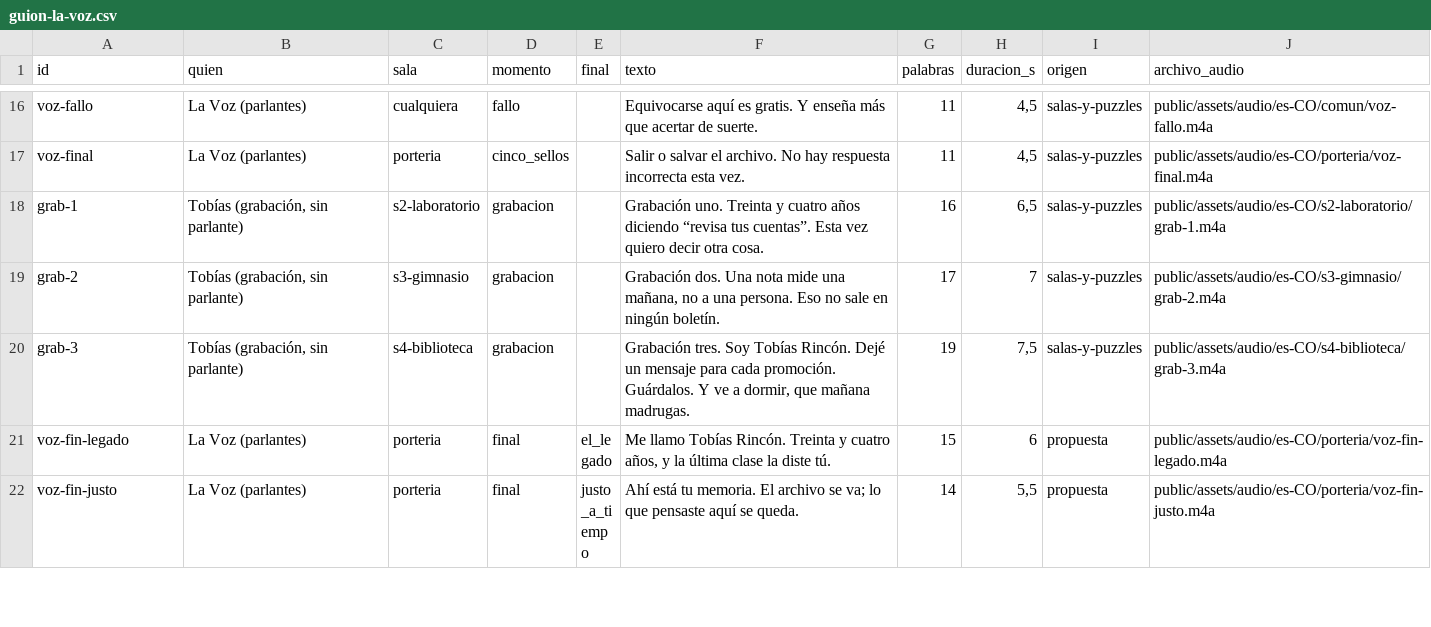
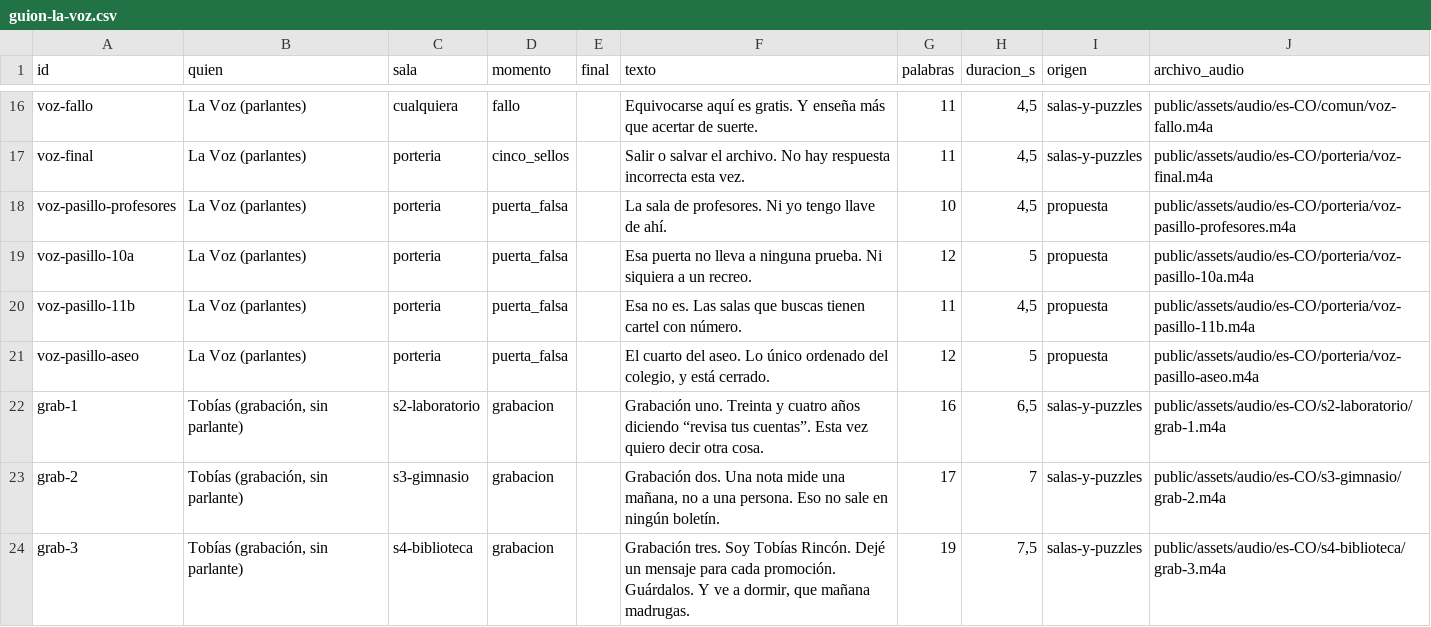
Before and after one commit to Jssosaa1024/la-ultima-prueba, a CSV file: docs/guion-la-voz.csv, drawn as a sheet; only a part is shown, gaps mark what is left out; the shorter side is filled out with more unchanged rows; the diff names each change by its address in the sheet, - before the commit and + after, or states it on an @@ line.

```diff
--- a/docs/guion-la-voz.csv
+++ b/docs/guion-la-voz.csv
+row 18: voz-pasillo-profesores | La Voz (parlantes) | porteria | puerta_falsa |  | La sala de profesores. Ni yo tengo llave de ahí. | 10 | 4,5 | propuesta | public/assets/audio/es-CO/porteria/voz-pasillo-profesores.m4a
+row 19: voz-pasillo-10a | La Voz (parlantes) | porteria | puerta_falsa |  | Esa puerta no lleva a ninguna prueba. Ni siquiera a un recreo. | 12 | 5 | propuesta | public/assets/audio/es-CO/porteria/voz-pasillo-10a.m4a
+row 20: voz-pasillo-11b | La Voz (parlantes) | porteria | puerta_falsa |  | Esa no es. Las salas que buscas tienen cartel con número. | 11 | 4,5 | propuesta | public/assets/audio/es-CO/porteria/voz-pasillo-11b.m4a
+row 21: voz-pasillo-aseo | La Voz (parlantes) | porteria | puerta_falsa |  | El cuarto del aseo. Lo único ordenado del colegio, y está cerrado. | 12 | 5 | propuesta | public/assets/audio/es-CO/porteria/voz-pasillo-aseo.m4a
```
Also changed, not shown: 9 other files.
